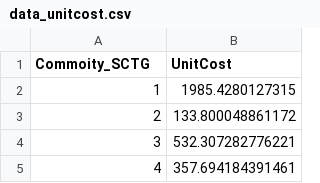
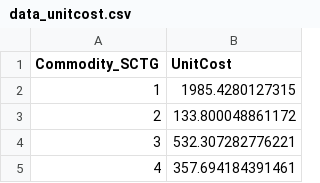
Before and after one commit to CMAP-REPOS/cmap_freight_model, a CSV file: scenarios/base_2022/inputs/data_unitcost.csv, drawn as a sheet; only a part is shown.

Commit message:
fix typo in fieldname

```diff
--- a/scenarios/base_2022/inputs/data_unitcost.csv
+++ b/scenarios/base_2022/inputs/data_unitcost.csv
@@ -1,2 +1,2 @@
-Commoity_SCTG,UnitCost
+Commodity_SCTG,UnitCost
 1,1985.4280127315
```
